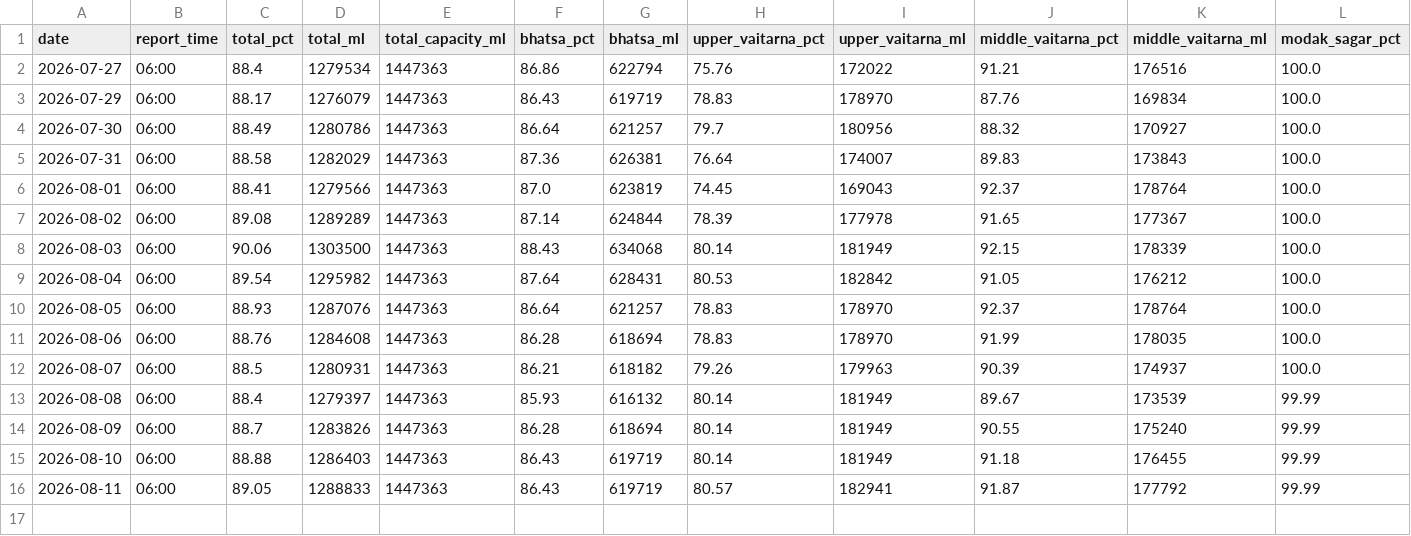
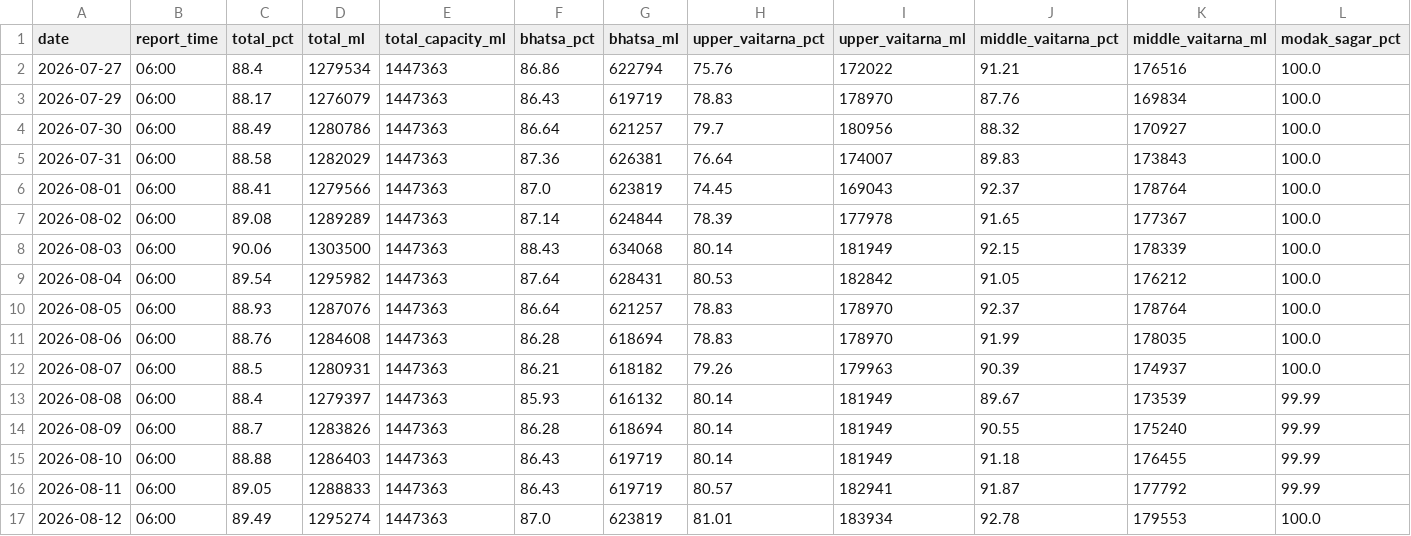
Before and after one commit to contactus328-ai/Mumlakes, a CSV file: data/history.csv, drawn as a sheet; only a part is shown; rows hold the shown columns only; the diff names each change by its address in the sheet, - before the commit and + after, or states it on an @@ line.

```diff
--- a/data/history.csv
+++ b/data/history.csv
+row 17: 2026-08-12 | 06:00 | 89.49 | 1295274 | 1447363 | 87.0 | 623819 | 81.01 | 183934 | 92.78 | 179553 | 100.0
```
Also changed, not shown: 1 other file.
